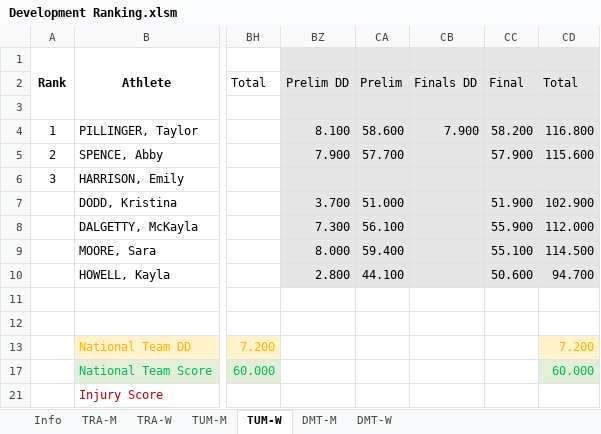
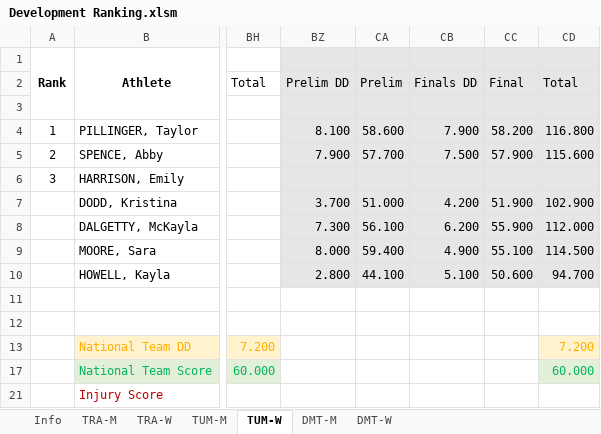
Before and after one commit to trampolinecanada/rankinglists, an Excel workbook: Development Ranking.xlsm, sheet TUM-W, drawn as a sheet; only a part is shown, gaps mark what is left out; values as stored, in another font and other column widths than the file's, no borders; conditional formats not drawn; 2 other sheets too large or unreadable and not compared; the diff names each change by its address in the sheet, - before the commit and + after, or states it on an @@ line.

```diff
--- a/Development Ranking.xlsm (sheet TUM-W)
+++ b/Development Ranking.xlsm (sheet TUM-W)
-CB5: (empty)
+CB5: 7.500
-CB7: (empty)
+CB7: 4.200
-CB8: (empty)
+CB8: 6.200
-CB9: (empty)
+CB9: 4.900
-CB10: (empty)
+CB10: 5.100
```
Also changed, not shown: sheet Info, formulas that keep their value, Junior Ranking.xlsm, Senior Ranking.xlsm, 1 other file.
